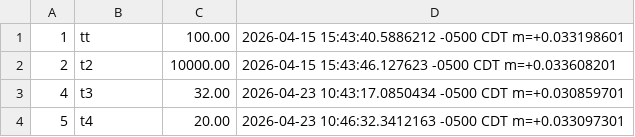
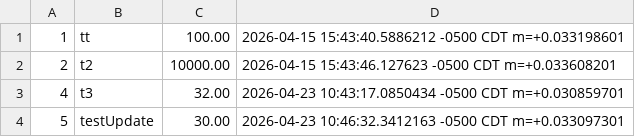
Before and after one commit to coltons1/it327-go, a CSV file: Colton-Go/expenses.csv, drawn as a sheet.

Commit message:
finished update expense, need to fix time tracking

```diff
--- a/Colton-Go/expenses.csv
+++ b/Colton-Go/expenses.csv
@@ -3,2 +3,2 @@
 4,t3,32.00,2026-04-23 10:43:17.0850434 -0500 CDT m=+0.030859701
-5,t4,20.00,2026-04-23 10:46:32.3412163 -0500 CDT m=+0.033097301
+5,testUpdate,30.00,2026-04-23 10:46:32.3412163 -0500 CDT m=+0.033097301
```
Also changed, not shown: 2 other files.
